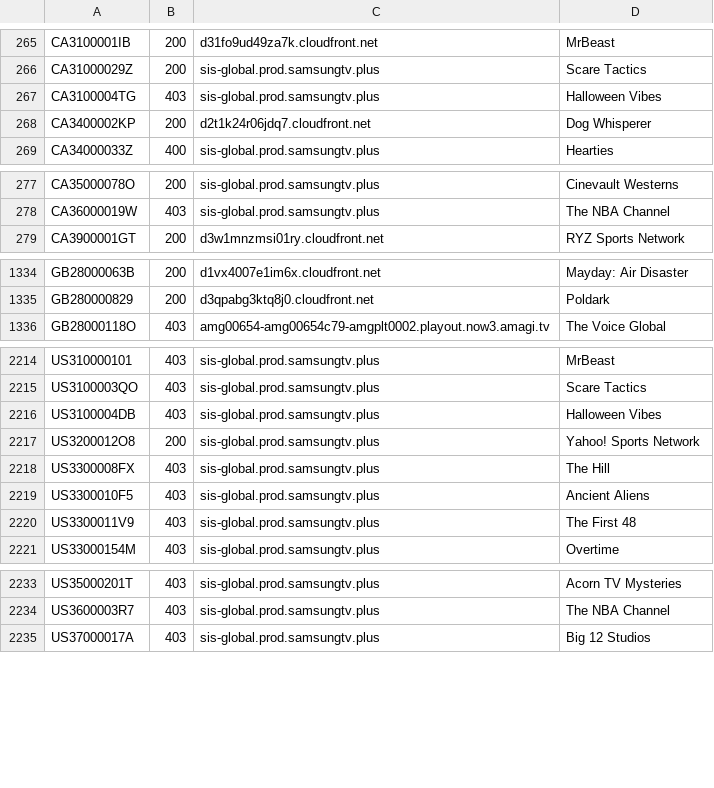
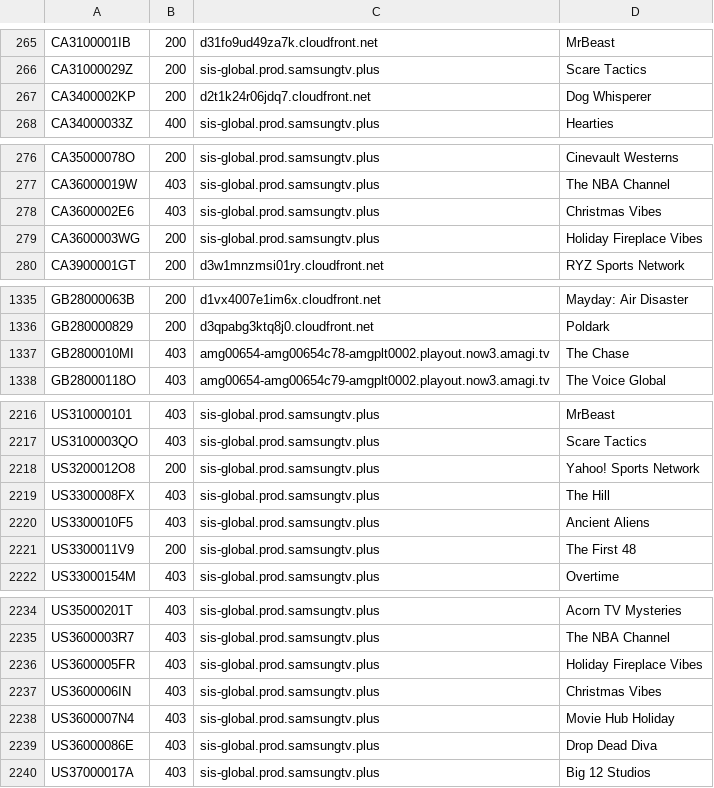
Before and after one commit to s-digweed/SamsungTVPlus, a TSV file: geo_census.tsv, drawn as a sheet; only a part is shown, gaps mark what is left out; the diff covers the shown part only.

```diff
--- a/geo_census.tsv
+++ b/geo_census.tsv
@@ -266,3 +266,2 @@ CA3100001IB	200	d31fo9ud49za7k.cloudfront.net	MrBeast
 CA31000029Z	200	sis-global.prod.samsungtv.plus	Scare Tactics
-CA3100004TG	403	sis-global.prod.samsungtv.plus	Halloween Vibes
 CA3400002KP	200	d2t1k24r06jdq7.cloudfront.net	Dog Whisperer
@@ -278,2 +277,4 @@ CA35000078O	200	sis-global.prod.samsungtv.plus	Cinevault Westerns
 CA36000019W	403	sis-global.prod.samsungtv.plus	The NBA Channel
+CA3600002E6	403	sis-global.prod.samsungtv.plus	Christmas Vibes
+CA3600003WG	200	sis-global.prod.samsungtv.plus	Holiday Fireplace Vibes
 CA3900001GT	200	d3w1mnzmsi01ry.cloudfront.net	RYZ Sports Network
@@ -1335,2 +1336,3 @@ GB28000063B	200	d1vx4007e1im6x.cloudfront.net	Mayday: Air Disaster
 GB280000829	200	d3qpabg3ktq8j0.cloudfront.net	Poldark
+GB2800010MI	403	amg00654-amg00654c78-amgplt0002.playout.now3.amagi.tv	The Chase
 GB28000118O	403	amg00654-amg00654c79-amgplt0002.playout.now3.amagi.tv	The Voice Global
@@ -2215,3 +2217,2 @@ US310000101	403	sis-global.prod.samsungtv.plus	MrBeast
 US3100003QO	403	sis-global.prod.samsungtv.plus	Scare Tactics
-US3100004DB	403	sis-global.prod.samsungtv.plus	Halloween Vibes
 US3200012O8	200	sis-global.prod.samsungtv.plus	Yahoo! Sports Network
@@ -2219,3 +2220,3 @@ US3300008FX	403	sis-global.prod.samsungtv.plus	The Hill
 US3300010F5	403	sis-global.prod.samsungtv.plus	Ancient Aliens
-US3300011V9	403	sis-global.prod.samsungtv.plus	The First 48
+US3300011V9	200	sis-global.prod.samsungtv.plus	The First 48
 US33000154M	403	sis-global.prod.samsungtv.plus	Overtime
@@ -2234,2 +2235,6 @@ US35000201T	403	sis-global.prod.samsungtv.plus	Acorn TV Mysteries
 US3600003R7	403	sis-global.prod.samsungtv.plus	The NBA Channel
+US3600005FR	403	sis-global.prod.samsungtv.plus	Holiday Fireplace Vibes
+US3600006IN	403	sis-global.prod.samsungtv.plus	Christmas Vibes
+US3600007N4	403	sis-global.prod.samsungtv.plus	Movie Hub Holiday
+US36000086E	403	sis-global.prod.samsungtv.plus	Drop Dead Diva
 US37000017A	403	sis-global.prod.samsungtv.plus	Big 12 Studios
```
Also changed, not shown: 2 added rows and 74 edited cells elsewhere in this file.
